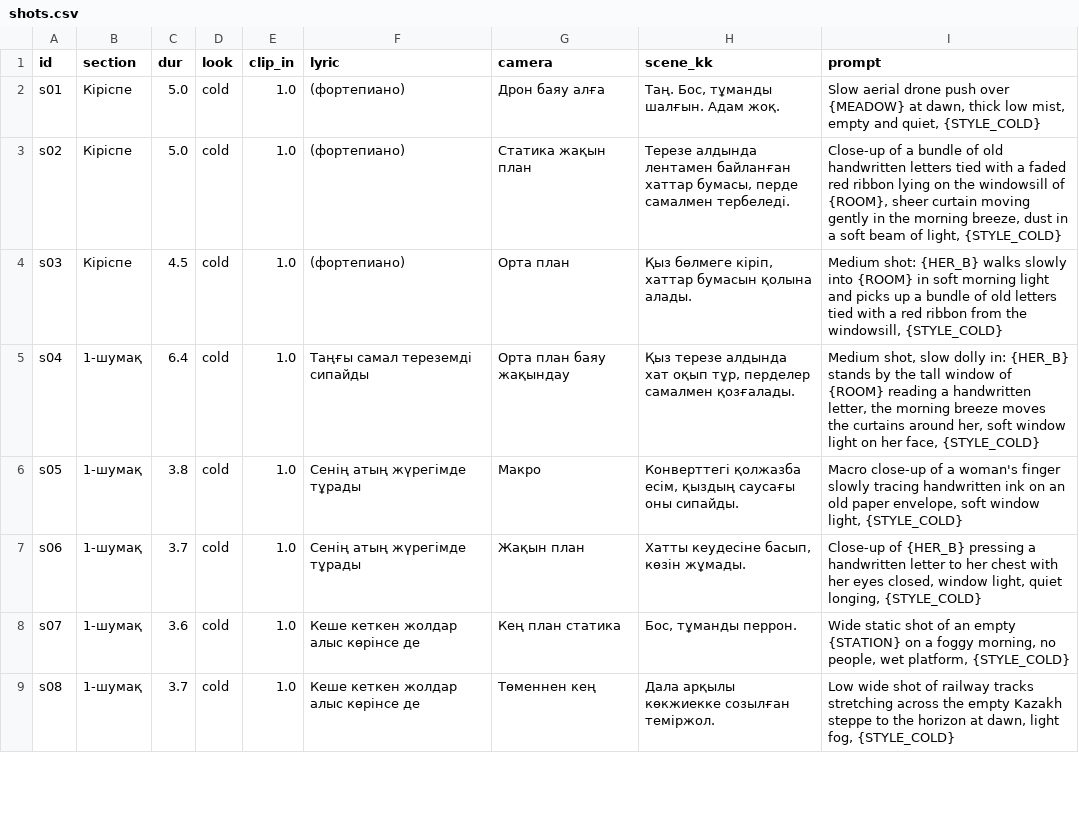
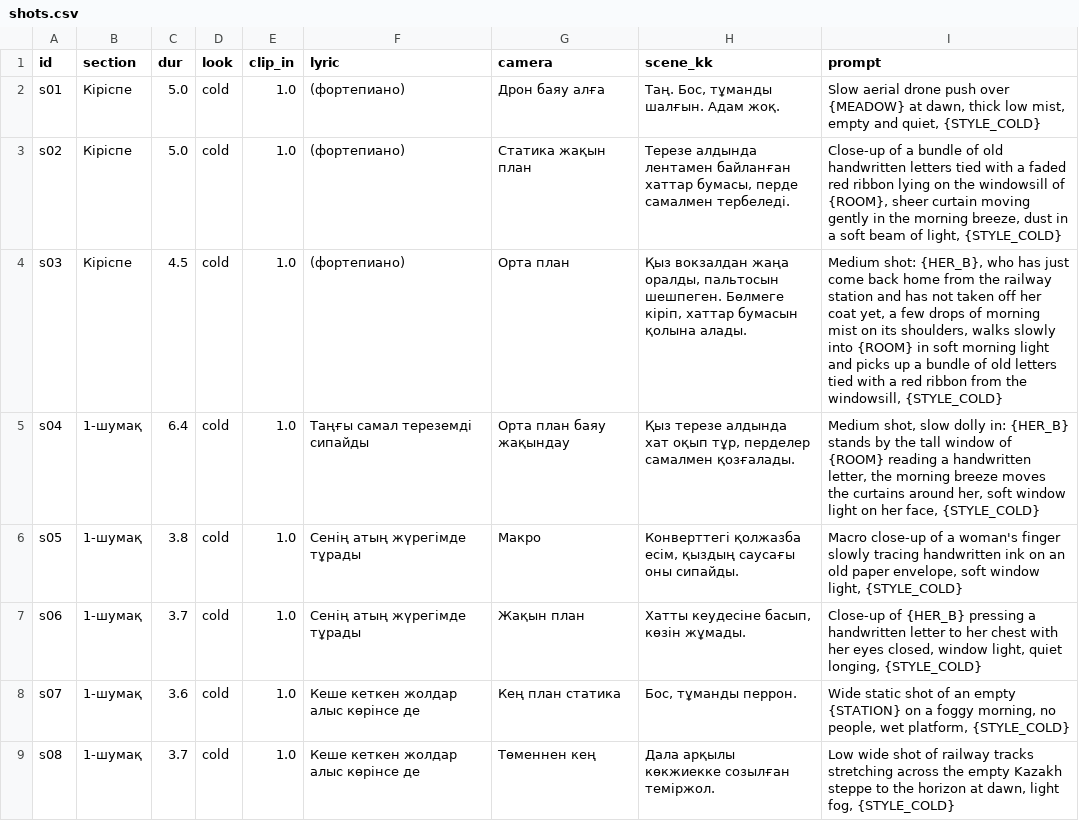
Before and after one commit to nagimakuzenbaeva104-cell/music2026-site, a CSV file: LoveStory/scenes/shots.csv, drawn as a sheet; only a part is shown.

```diff
--- a/LoveStory/scenes/shots.csv
+++ b/LoveStory/scenes/shots.csv
@@ -3,3 +3,3 @@ s01,Кіріспе,5.0,cold,1.0,(фортепиано),Дрон баяу алғ
 s02,Кіріспе,5.0,cold,1.0,(фортепиано),Статика жақын план,"Терезе алдында лентамен байланған хаттар бумасы, перде самалмен тербеледі.","Close-up of a bundle of old handwritten letters tied with a faded red ribbon lying on the windowsill of {ROOM}, sheer curtain moving gently in the morning breeze, dust in a soft beam of light, {STYLE_COLD}"
-s03,Кіріспе,4.5,cold,1.0,(фортепиано),Орта план,"Қыз бөлмеге кіріп, хаттар бумасын қолына алады.","Medium shot: {HER_B} walks slowly into {ROOM} in soft morning light and picks up a bundle of old letters tied with a red ribbon from the windowsill, {STYLE_COLD}"
+s03,Кіріспе,4.5,cold,1.0,(фортепиано),Орта план,"Қыз вокзалдан жаңа оралды, пальтосын шешпеген. Бөлмеге кіріп, хаттар бумасын қолына алады.","Medium shot: {HER_B}, who has just come back home from the railway station and has not taken off her coat yet, a few drops of morning mist on its shoulders, walks slowly into {ROOM} in soft morning light and picks up a bundle of old letters tied with a red ribbon from the windowsill, {STYLE_COLD}"
 s04,1-шумақ,6.4,cold,1.0,Таңғы самал тереземді сипайды,Орта план баяу жақындау,"Қыз терезе алдында хат оқып тұр, перделер самалмен қозғалады.","Medium shot, slow dolly in: {HER_B} stands by the tall window of {ROOM} reading a handwritten letter, the morning breeze moves the curtains around her, soft window light on her face, {STYLE_COLD}"
```
Also changed, not shown: 3 other files.
